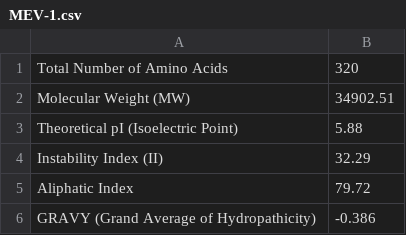
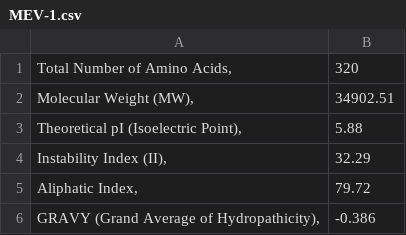
Before and after one commit to Adeney-dll/Kp-vaccine-pipeline, a CSV file: results/Expasy-physio-data/MEV-1.csv, drawn as a sheet.

Commit message:
Change CSV format to use commas instead of tabs

```diff
--- a/results/Expasy-physio-data/MEV-1.csv
+++ b/results/Expasy-physio-data/MEV-1.csv
@@ -1,6 +1,6 @@
-Total Number of Amino Acids	320
-Molecular Weight (MW)	34902.51
-Theoretical pI (Isoelectric Point)	5.88
-Instability Index (II)	32.29
-Aliphatic Index	79.72
-GRAVY (Grand Average of Hydropathicity)	-0.386
+Total Number of Amino Acids,	320
+Molecular Weight (MW),	34902.51
+Theoretical pI (Isoelectric Point),	5.88
+Instability Index (II),	32.29
+Aliphatic Index,	79.72
+GRAVY (Grand Average of Hydropathicity),	-0.386
```
